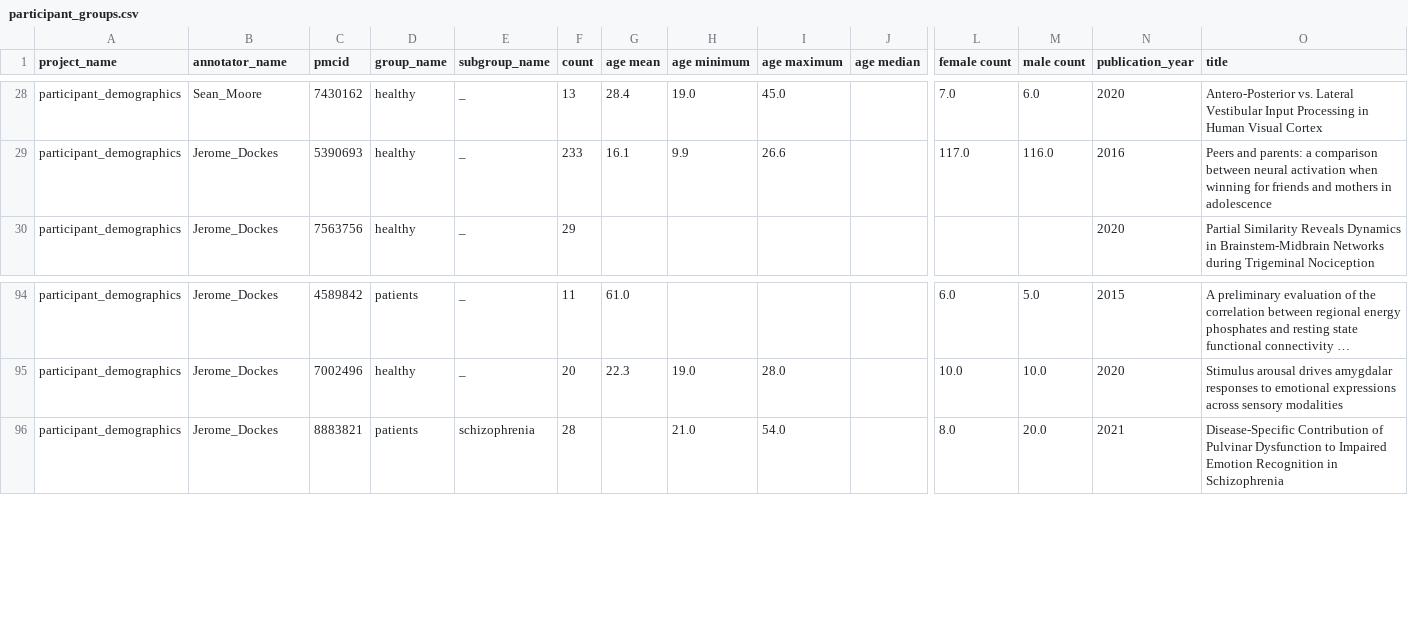
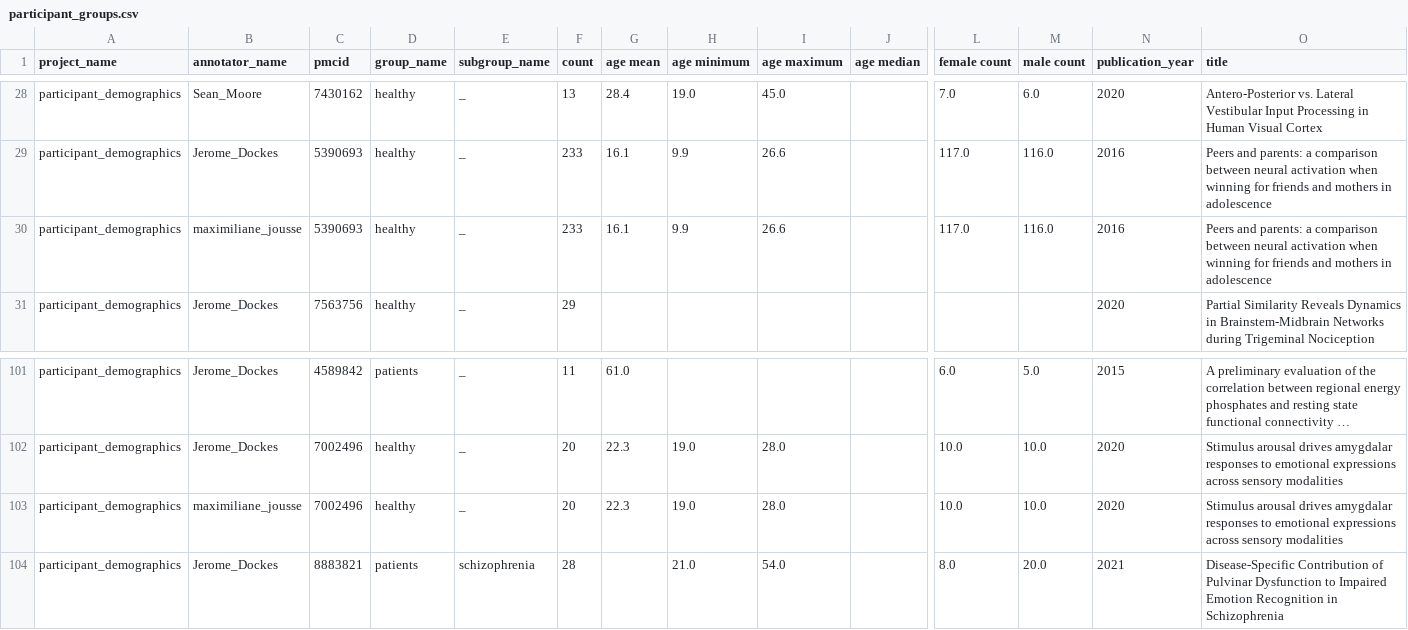
Before and after one commit to litmining/labelbuddy-annotations, a CSV file: generated/participant_groups.csv, drawn as a sheet; only a part is shown, gaps mark what is left out; long unchanged cells end in …; rows hold the shown columns only; the diff covers the shown part only; the diff names each change by its address in the sheet, - before the commit and + after, or states it on an @@ line.

```diff
--- a/generated/participant_groups.csv
+++ b/generated/participant_groups.csv
+row 30: participant_demographics | maximiliane_jousse | 5390693 | healthy | _ | 233 | 16.1 | 9.9 | 26.6 |  | 117.0 | 116.0 | 2016 | Peers and parents: a comparison between neural activation when winning for friends and mothers in adolescence
+row 103: participant_demographics | maximiliane_jousse | 7002496 | healthy | _ | 20 | 22.3 | 19.0 | 28.0 |  | 10.0 | 10.0 | 2020 | Stimulus arousal drives amygdalar responses to emotional expressions across sensory modalities
```
Also changed, not shown: 8 added rows elsewhere in this file, 17 other files.
